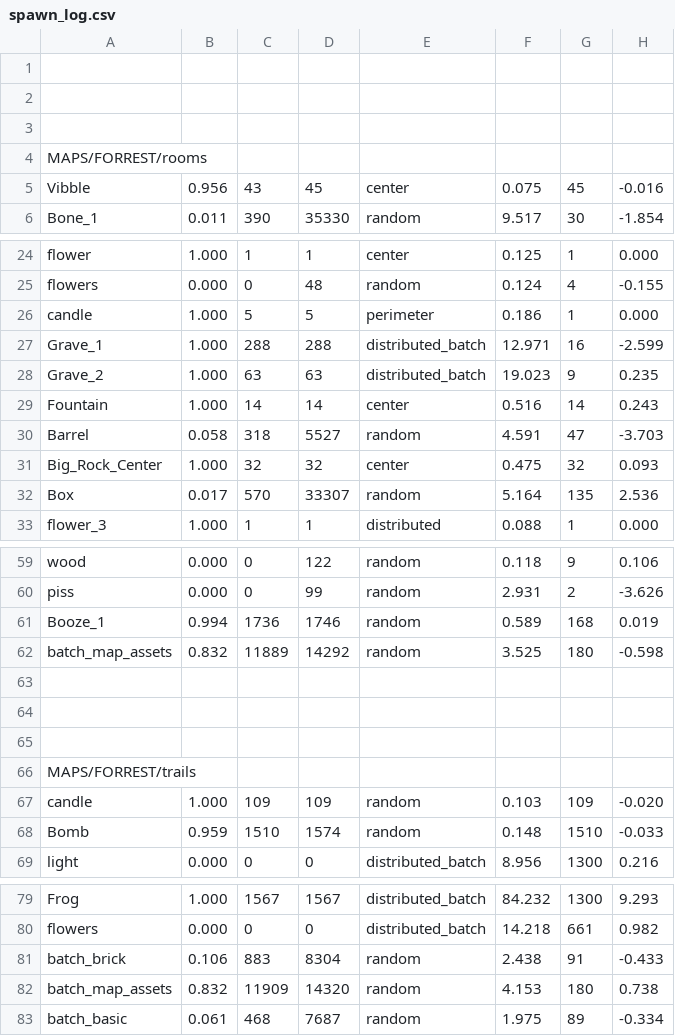
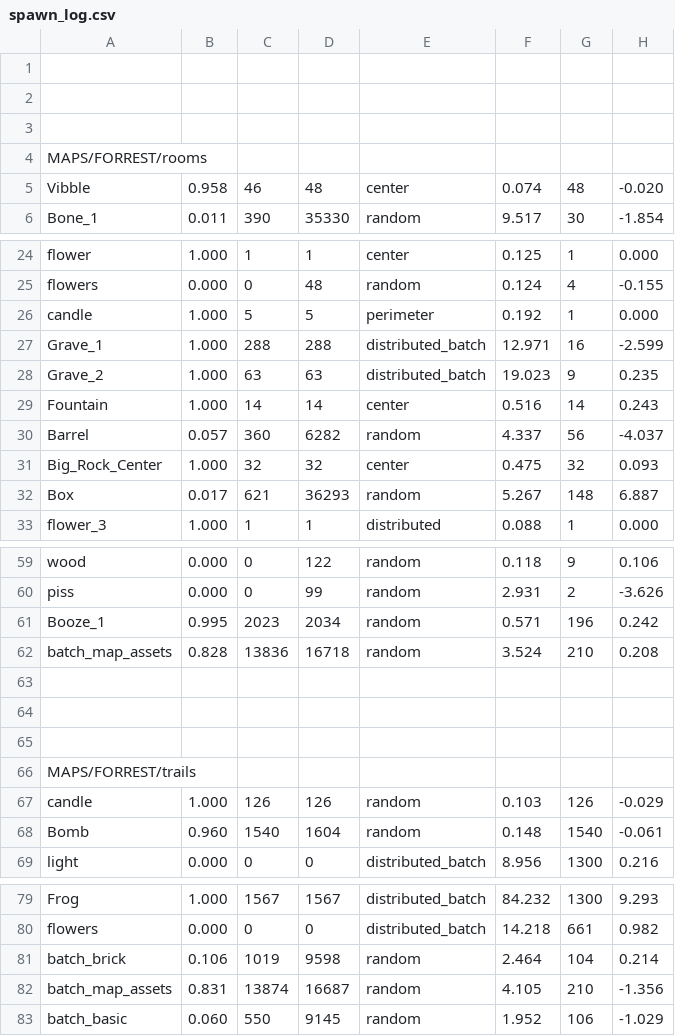
Before and after one commit to cabbabbage/VIBBLE_2D_GAME_ENGINE, a CSV file: MAPS/FORREST/spawn_log.csv, drawn as a sheet; only a part is shown, gaps mark what is left out; the diff covers the shown part only.

```diff
--- a/MAPS/FORREST/spawn_log.csv
+++ b/MAPS/FORREST/spawn_log.csv
@@ -4,3 +4,3 @@
 MAPS/FORREST/rooms
-Vibble,0.956,43,45,center,0.075,45,-0.016
+Vibble,0.958,46,48,center,0.074,48,-0.020
 Bone_1,0.011,390,35330,random,9.517,30,-1.854
@@ -25,3 +25,3 @@ flower,1.000,1,1,center,0.125,1,0.000
 flowers,0.000,0,48,random,0.124,4,-0.155
-candle,1.000,5,5,perimeter,0.186,1,0.000
+candle,1.000,5,5,perimeter,0.192,1,0.000
 Grave_1,1.000,288,288,distributed_batch,12.971,16,-2.599
@@ -29,5 +29,5 @@ Grave_2,1.000,63,63,distributed_batch,19.023,9,0.235
 Fountain,1.000,14,14,center,0.516,14,0.243
-Barrel,0.058,318,5527,random,4.591,47,-3.703
+Barrel,0.057,360,6282,random,4.337,56,-4.037
 Big_Rock_Center,1.000,32,32,center,0.475,32,0.093
-Box,0.017,570,33307,random,5.164,135,2.536
+Box,0.017,621,36293,random,5.267,148,6.887
 flower_3,1.000,1,1,distributed,0.088,1,0.000
@@ -60,4 +60,4 @@ wood,0.000,0,122,random,0.118,9,0.106
 piss,0.000,0,99,random,2.931,2,-3.626
-Booze_1,0.994,1736,1746,random,0.589,168,0.019
-batch_map_assets,0.832,11889,14292,random,3.525,180,-0.598
+Booze_1,0.995,2023,2034,random,0.571,196,0.242
+batch_map_assets,0.828,13836,16718,random,3.524,210,0.208
 
@@ -66,4 +66,4 @@ batch_map_assets,0.832,11889,14292,random,3.525,180,-0.598
 MAPS/FORREST/trails
-candle,1.000,109,109,random,0.103,109,-0.020
-Bomb,0.959,1510,1574,random,0.148,1510,-0.033
+candle,1.000,126,126,random,0.103,126,-0.029
+Bomb,0.960,1540,1604,random,0.148,1540,-0.061
 light,0.000,0,0,distributed_batch,8.956,1300,0.216
@@ -80,4 +80,4 @@ Frog,1.000,1567,1567,distributed_batch,84.232,1300,9.293
 flowers,0.000,0,0,distributed_batch,14.218,661,0.982
-batch_brick,0.106,883,8304,random,2.438,91,-0.433
-batch_map_assets,0.832,11909,14320,random,4.153,180,0.738
-batch_basic,0.061,468,7687,random,1.975,89,-0.334
+batch_brick,0.106,1019,9598,random,2.464,104,0.214
+batch_map_assets,0.831,13874,16687,random,4.105,210,-1.356
+batch_basic,0.060,550,9145,random,1.952,106,-1.029
```
Also changed, not shown: 1 added row and 1 removed row elsewhere in this file, 6 other files.
